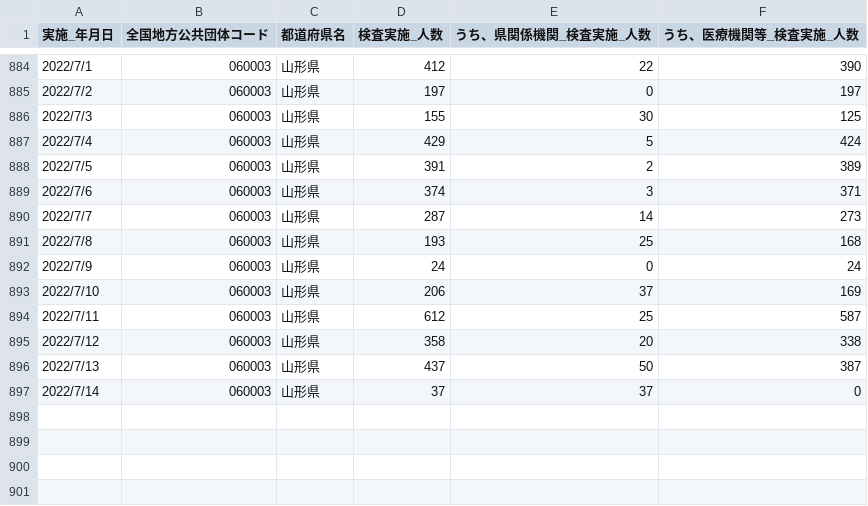
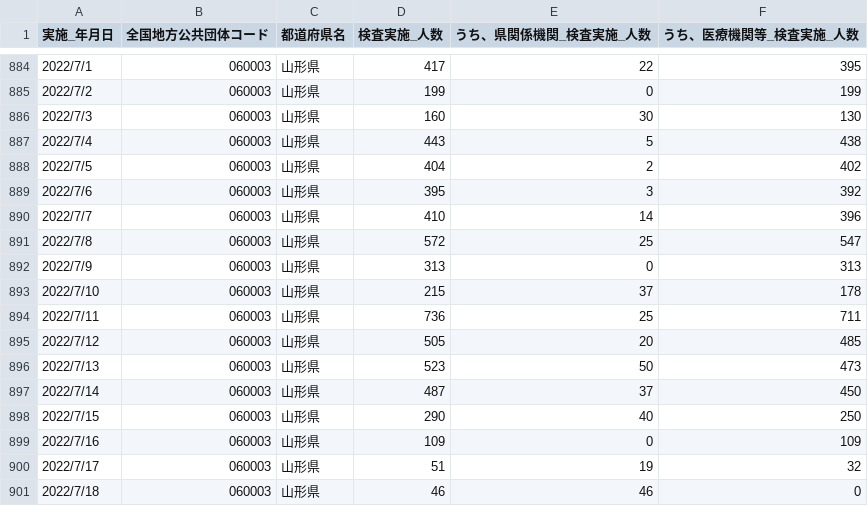
Before and after one commit to satorukadowaki/covid19-yamagata, a CSV file: app/master_data/csv/tests.csv, drawn as a sheet; only a part is shown, gaps mark what is left out; the diff covers the shown part only.

```diff
--- a/app/master_data/csv/tests.csv
+++ b/app/master_data/csv/tests.csv
@@ -884,14 +884,18 @@
-2022/7/1,060003,山形県,412,22,390,,,,,,,,,,,,,,,,,,,,,,,,,,,,,,,,,,,,,,,
-2022/7/2,060003,山形県,197,0,197,,,,,,,,,,,,,,,,,,,,,,,,,,,,,,,,,,,,,,,
-2022/7/3,060003,山形県,155,30,125,,,,,,,,,,,,,,,,,,,,,,,,,,,,,,,,,,,,,,,
-2022/7/4,060003,山形県,429,5,424,,,,,,,,,,,,,,,,,,,,,,,,,,,,,,,,,,,,,,,
-2022/7/5,060003,山形県,391,2,389,,,,,,,,,,,,,,,,,,,,,,,,,,,,,,,,,,,,,,,
-2022/7/6,060003,山形県,374,3,371,,,,,,,,,,,,,,,,,,,,,,,,,,,,,,,,,,,,,,,
-2022/7/7,060003,山形県,287,14,273,,,,,,,,,,,,,,,,,,,,,,,,,,,,,,,,,,,,,,,
-2022/7/8,060003,山形県,193,25,168,,,,,,,,,,,,,,,,,,,,,,,,,,,,,,,,,,,,,,,
-2022/7/9,060003,山形県,24,0,24,,,,,,,,,,,,,,,,,,,,,,,,,,,,,,,,,,,,,,,
-2022/7/10,060003,山形県,206,37,169,,,,,,,,,,,,,,,,,,,,,,,,,,,,,,,,,,,,,,,
-2022/7/11,060003,山形県,612,25,587,,,,,,,,,,,,,,,,,,,,,,,,,,,,,,,,,,,,,,,
-2022/7/12,060003,山形県,358,20,338,,,,,,,,,,,,,,,,,,,,,,,,,,,,,,,,,,,,,,,
-2022/7/13,060003,山形県,437,50,387,,,,,,,,,,,,,,,,,,,,,,,,,,,,,,,,,,,,,,,
-2022/7/14,060003,山形県,37,37,0,,,,,,,,,,,,,,,,,,,,,,,,,,,,,,,,,,,,,,,
+2022/7/1,060003,山形県,417,22,395,,,,,,,,,,,,,,,,,,,,,,,,,,,,,,,,,,,,,,,
+2022/7/2,060003,山形県,199,0,199,,,,,,,,,,,,,,,,,,,,,,,,,,,,,,,,,,,,,,,
+2022/7/3,060003,山形県,160,30,130,,,,,,,,,,,,,,,,,,,,,,,,,,,,,,,,,,,,,,,
+2022/7/4,060003,山形県,443,5,438,,,,,,,,,,,,,,,,,,,,,,,,,,,,,,,,,,,,,,,
+2022/7/5,060003,山形県,404,2,402,,,,,,,,,,,,,,,,,,,,,,,,,,,,,,,,,,,,,,,
+2022/7/6,060003,山形県,395,3,392,,,,,,,,,,,,,,,,,,,,,,,,,,,,,,,,,,,,,,,
+2022/7/7,060003,山形県,410,14,396,,,,,,,,,,,,,,,,,,,,,,,,,,,,,,,,,,,,,,,
+2022/7/8,060003,山形県,572,25,547,,,,,,,,,,,,,,,,,,,,,,,,,,,,,,,,,,,,,,,
+2022/7/9,060003,山形県,313,0,313,,,,,,,,,,,,,,,,,,,,,,,,,,,,,,,,,,,,,,,
+2022/7/10,060003,山形県,215,37,178,,,,,,,,,,,,,,,,,,,,,,,,,,,,,,,,,,,,,,,
+2022/7/11,060003,山形県,736,25,711,,,,,,,,,,,,,,,,,,,,,,,,,,,,,,,,,,,,,,,
+2022/7/12,060003,山形県,505,20,485,,,,,,,,,,,,,,,,,,,,,,,,,,,,,,,,,,,,,,,
+2022/7/13,060003,山形県,523,50,473,,,,,,,,,,,,,,,,,,,,,,,,,,,,,,,,,,,,,,,
+2022/7/14,060003,山形県,487,37,450,,,,,,,,,,,,,,,,,,,,,,,,,,,,,,,,,,,,,,,
+2022/7/15,060003,山形県,290,40,250,,,,,,,,,,,,,,,,,,,,,,,,,,,,,,,,,,,,,,,
+2022/7/16,060003,山形県,109,0,109,,,,,,,,,,,,,,,,,,,,,,,,,,,,,,,,,,,,,,,
+2022/7/17,060003,山形県,51,19,32,,,,,,,,,,,,,,,,,,,,,,,,,,,,,,,,,,,,,,,
+2022/7/18,060003,山形県,46,46,0,,,,,,,,,,,,,,,,,,,,,,,,,,,,,,,,,,,,,,,
```
Also changed, not shown: 32 edited cells elsewhere in this file, app/master_data/csv/tests_org.csv, 33 other files.
